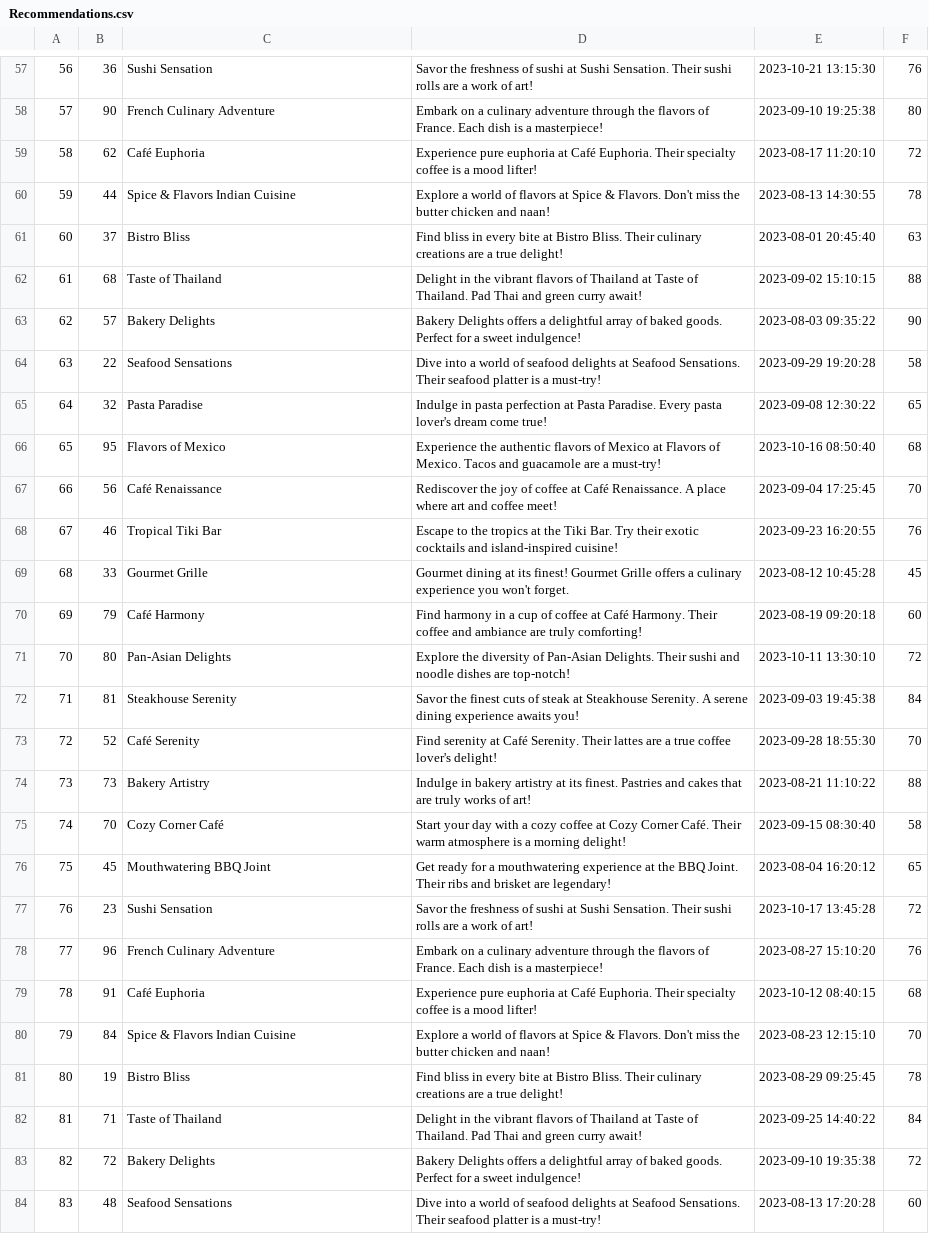
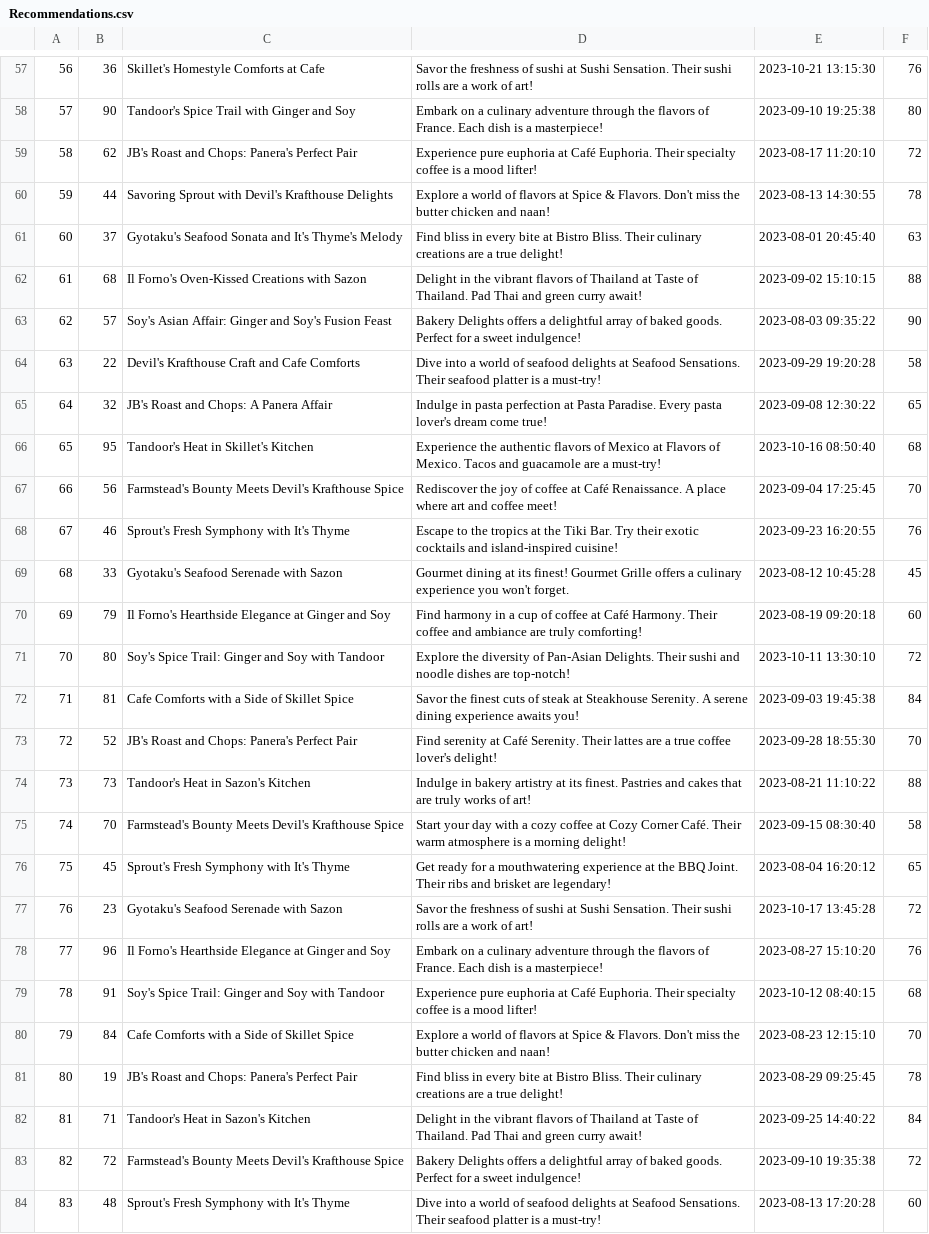
Before and after one commit to Nsilswal/WuGuru, a CSV file: db/data/Recommendations.csv, drawn as a sheet; only a part is shown, gaps mark what is left out; the diff covers the shown part only; the diff names each change by its address in the sheet, - before the commit and + after, or states it on an @@ line.

```diff
--- a/db/data/Recommendations.csv
+++ b/db/data/Recommendations.csv
-C57: Sushi Sensation
+C57: Skillet's Homestyle Comforts at Cafe
-C58: French Culinary Adventure
+C58: Tandoor's Spice Trail with Ginger and Soy
-C59: Café Euphoria
+C59: JB's Roast and Chops: Panera's Perfect Pair
-C60: Spice & Flavors Indian Cuisine
+C60: Savoring Sprout with Devil's Krafthouse Delights
-C61: Bistro Bliss
+C61: Gyotaku's Seafood Sonata and It's Thyme's Melody
-C62: Taste of Thailand
+C62: Il Forno's Oven-Kissed Creations with Sazon
-C63: Bakery Delights
+C63: Soy's Asian Affair: Ginger and Soy's Fusion Feast
-C64: Seafood Sensations
+C64: Devil's Krafthouse Craft and Cafe Comforts
-C65: Pasta Paradise
+C65: JB's Roast and Chops: A Panera Affair
-C66: Flavors of Mexico
+C66: Tandoor's Heat in Skillet's Kitchen
-C67: Café Renaissance
+C67: Farmstead's Bounty Meets Devil's Krafthouse Spice
-C68: Tropical Tiki Bar
+C68: Sprout's Fresh Symphony with It's Thyme
-C69: Gourmet Grille
+C69: Gyotaku's Seafood Serenade with Sazon
-C70: Café Harmony
+C70: Il Forno's Hearthside Elegance at Ginger and Soy
-C71: Pan-Asian Delights
+C71: Soy's Spice Trail: Ginger and Soy with Tandoor
-C72: Steakhouse Serenity
+C72: Cafe Comforts with a Side of Skillet Spice
-C73: Café Serenity
+C73: JB's Roast and Chops: Panera's Perfect Pair
-C74: Bakery Artistry
+C74: Tandoor's Heat in Sazon's Kitchen
-C75: Cozy Corner Café
+C75: Farmstead's Bounty Meets Devil's Krafthouse Spice
-C76: Mouthwatering BBQ Joint
+C76: Sprout's Fresh Symphony with It's Thyme
-C77: Sushi Sensation
+C77: Gyotaku's Seafood Serenade with Sazon
-C78: French Culinary Adventure
+C78: Il Forno's Hearthside Elegance at Ginger and Soy
-C79: Café Euphoria
+C79: Soy's Spice Trail: Ginger and Soy with Tandoor
-C80: Spice & Flavors Indian Cuisine
+C80: Cafe Comforts with a Side of Skillet Spice
-C81: Bistro Bliss
+C81: JB's Roast and Chops: Panera's Perfect Pair
-C82: Taste of Thailand
+C82: Tandoor's Heat in Sazon's Kitchen
-C83: Bakery Delights
+C83: Farmstead's Bounty Meets Devil's Krafthouse Spice
-C84: Seafood Sensations
+C84: Sprout's Fresh Symphony with It's Thyme
```
Also changed, not shown: 68 edited cells elsewhere in this file, db/data/RecPhotos.csv, 5 other files.
